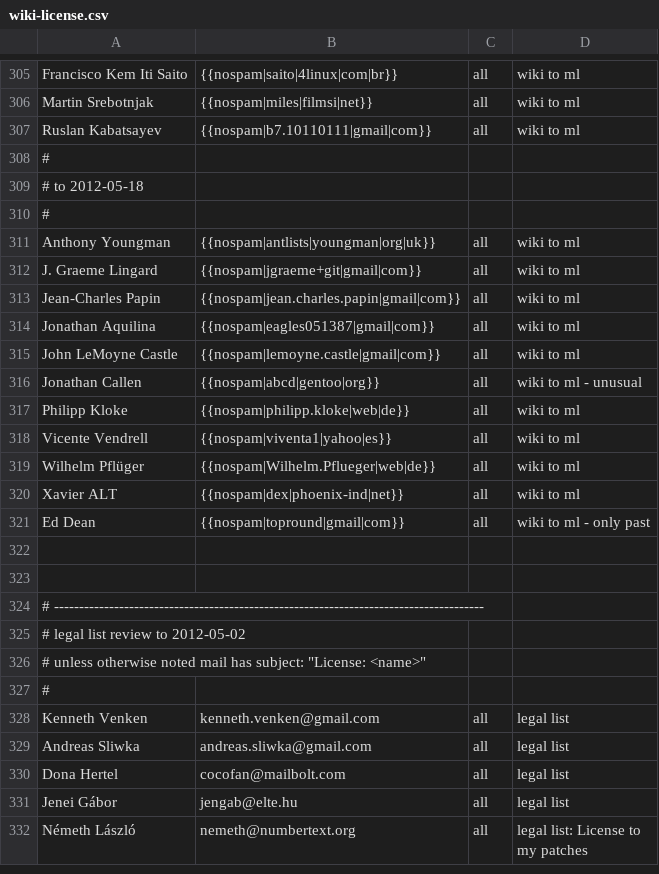
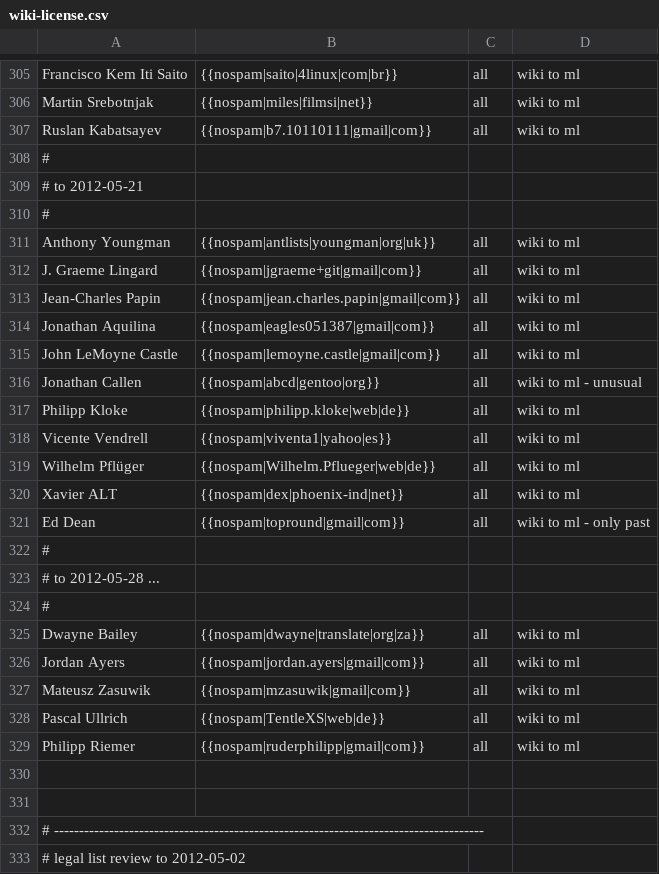
Before and after one commit to freedesktop/libreoffice-gitdm-config, a CSV file: wiki-license.csv, drawn as a sheet; only a part is shown, gaps mark what is left out; the shorter side is filled out with more unchanged rows.

```diff
--- a/wiki-license.csv
+++ b/wiki-license.csv
@@ -308,3 +308,3 @@ Ruslan Kabatsayev,{{nospam|b7.10110111|gmail|com}},all,wiki to ml
 #
-# to 2012-05-18
+# to 2012-05-21
 #
@@ -321,2 +321,10 @@ Xavier ALT,{{nospam|dex|phoenix-ind|net}},all,wiki to ml
 Ed Dean,{{nospam|topround|gmail|com}},all,wiki to ml - only past
+#
+# to 2012-05-28 ...
+#
+Dwayne Bailey,{{nospam|dwayne|translate|org|za}},all,wiki to ml
+Jordan Ayers,{{nospam|jordan.ayers|gmail|com}},all,wiki to ml
+Mateusz Zasuwik,{{nospam|mzasuwik|gmail|com}},all,wiki to ml
+Pascal Ullrich,{{nospam|TentleXS|web|de}},all,wiki to ml
+Philipp Riemer,{{nospam|ruderphilipp|gmail|com}},all,wiki to ml
 
```
Also changed, not shown: mail-license.csv, 1 other file.
